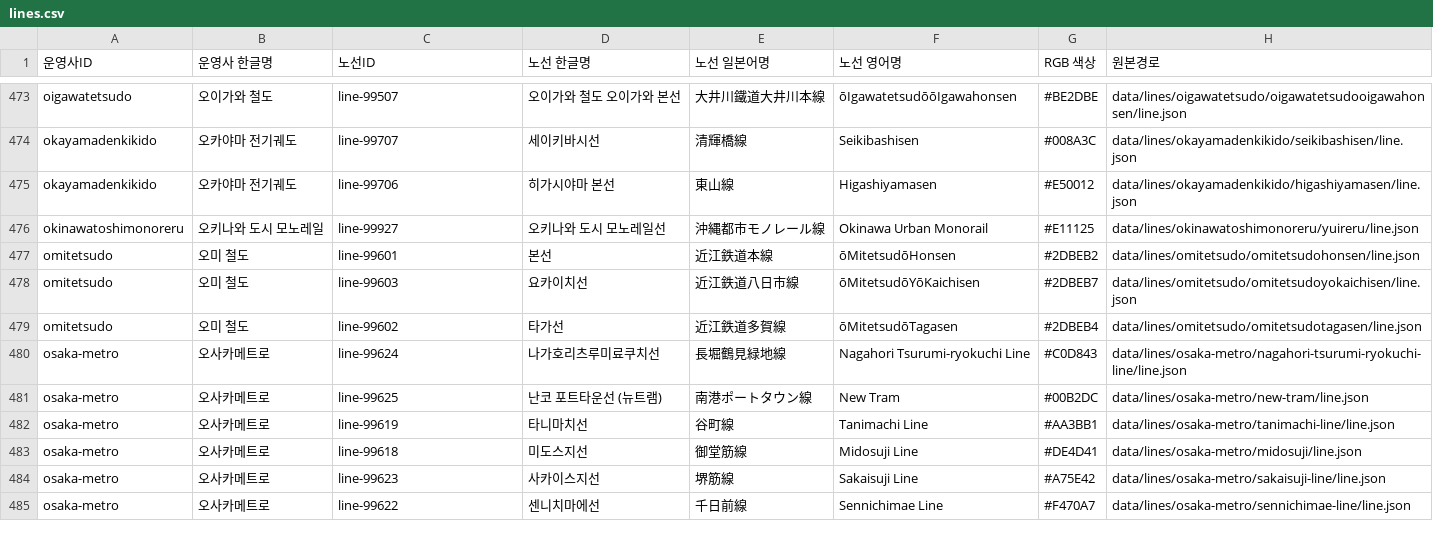
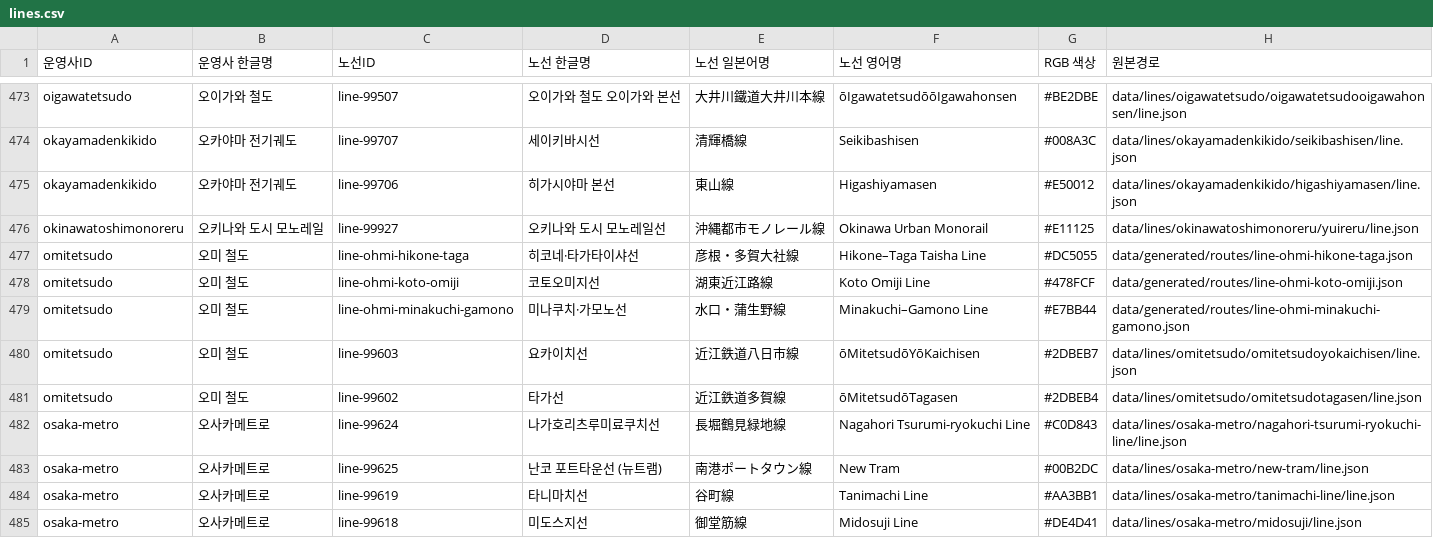
Before and after one commit to s3h0726/SUBTYPE, a CSV file: reports/korean-names/lines.csv, drawn as a sheet; only a part is shown, gaps mark what is left out; the shorter side is filled out with more unchanged rows.

Commit message:
fix(names): align Ohmi nickname Korean editor with latest main

```diff
--- a/reports/korean-names/lines.csv
+++ b/reports/korean-names/lines.csv
@@ -476,3 +476,5 @@
 "okinawatoshimonoreru","오키나와 도시 모노레일","line-99927","오키나와 도시 모노레일선","沖縄都市モノレール線","Okinawa Urban Monorail","#E11125","data/lines/okinawatoshimonoreru/yuireru/line.json"
-"omitetsudo","오미 철도","line-99601","본선","近江鉄道本線","ōMitetsudōHonsen","#2DBEB2","data/lines/omitetsudo/omitetsudohonsen/line.json"
+"omitetsudo","오미 철도","line-ohmi-hikone-taga","히코네·타가타이샤선","彦根・多賀大社線","Hikone–Taga Taisha Line","#DC5055","data/generated/routes/line-ohmi-hikone-taga.json"
+"omitetsudo","오미 철도","line-ohmi-koto-omiji","코토오미지선","湖東近江路線","Koto Omiji Line","#478FCF","data/generated/routes/line-ohmi-koto-omiji.json"
+"omitetsudo","오미 철도","line-ohmi-minakuchi-gamono","미나쿠치·가모노선","水口・蒲生野線","Minakuchi–Gamono Line","#E7BB44","data/generated/routes/line-ohmi-minakuchi-gamono.json"
 "omitetsudo","오미 철도","line-99603","요카이치선","近江鉄道八日市線","ōMitetsudōYōKaichisen","#2DBEB7","data/lines/omitetsudo/omitetsudoyokaichisen/line.json"
```
Also changed, not shown: 5 other files.
